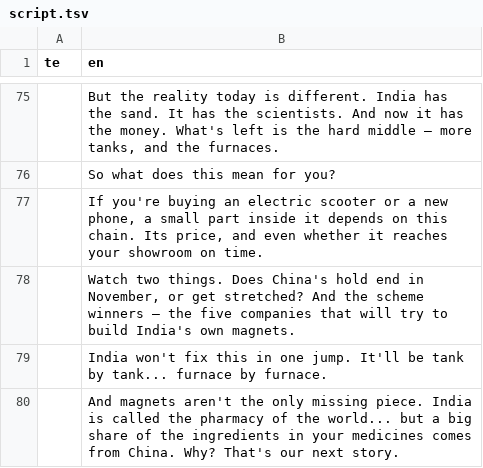
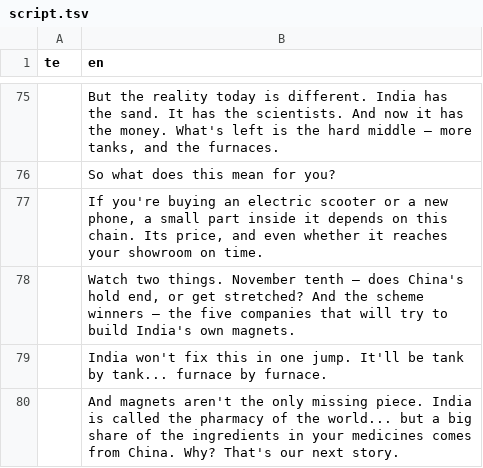
Before and after one commit to mkmk749278/Creator, a TSV file: projects/rare-earth-magnets/script.tsv, drawn as a sheet; only a part is shown, gaps mark what is left out; the diff covers the shown part only.

```diff
--- a/projects/rare-earth-magnets/script.tsv
+++ b/projects/rare-earth-magnets/script.tsv
@@ -77,3 +77,3 @@ te	en
 	If you're buying an electric scooter or a new phone, a small part inside it depends on this chain. Its price, and even whether it reaches your showroom on time.
-	Watch two things. Does China's hold end in November, or get stretched? And the scheme winners — the five companies that will try to build India's own magnets.
+	Watch two things. November tenth — does China's hold end, or get stretched? And the scheme winners — the five companies that will try to build India's own magnets.
 	India won't fix this in one jump. It'll be tank by tank... furnace by furnace.
```
Also changed, not shown: 18 edited cells elsewhere in this file, 4 other files.
